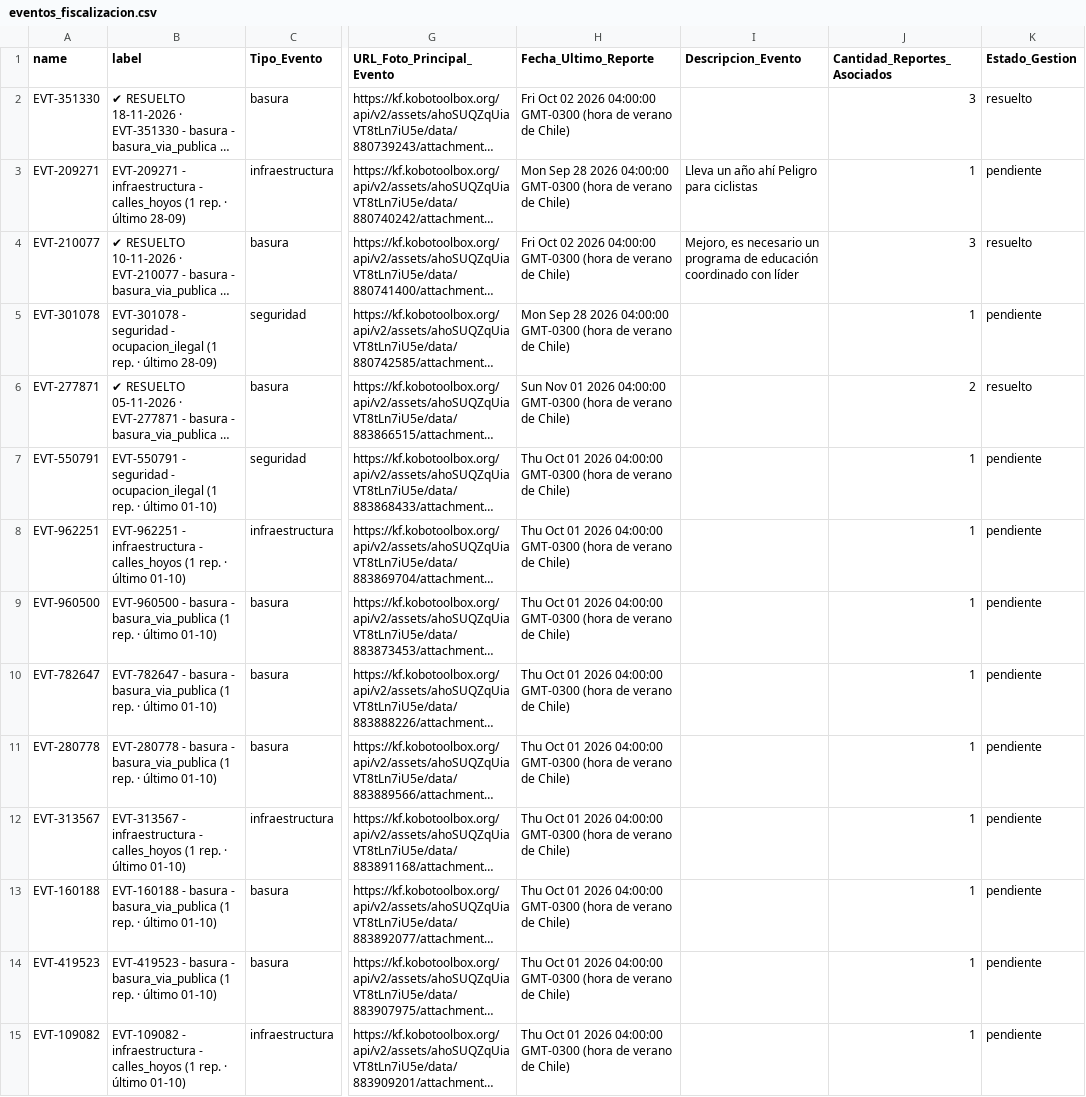
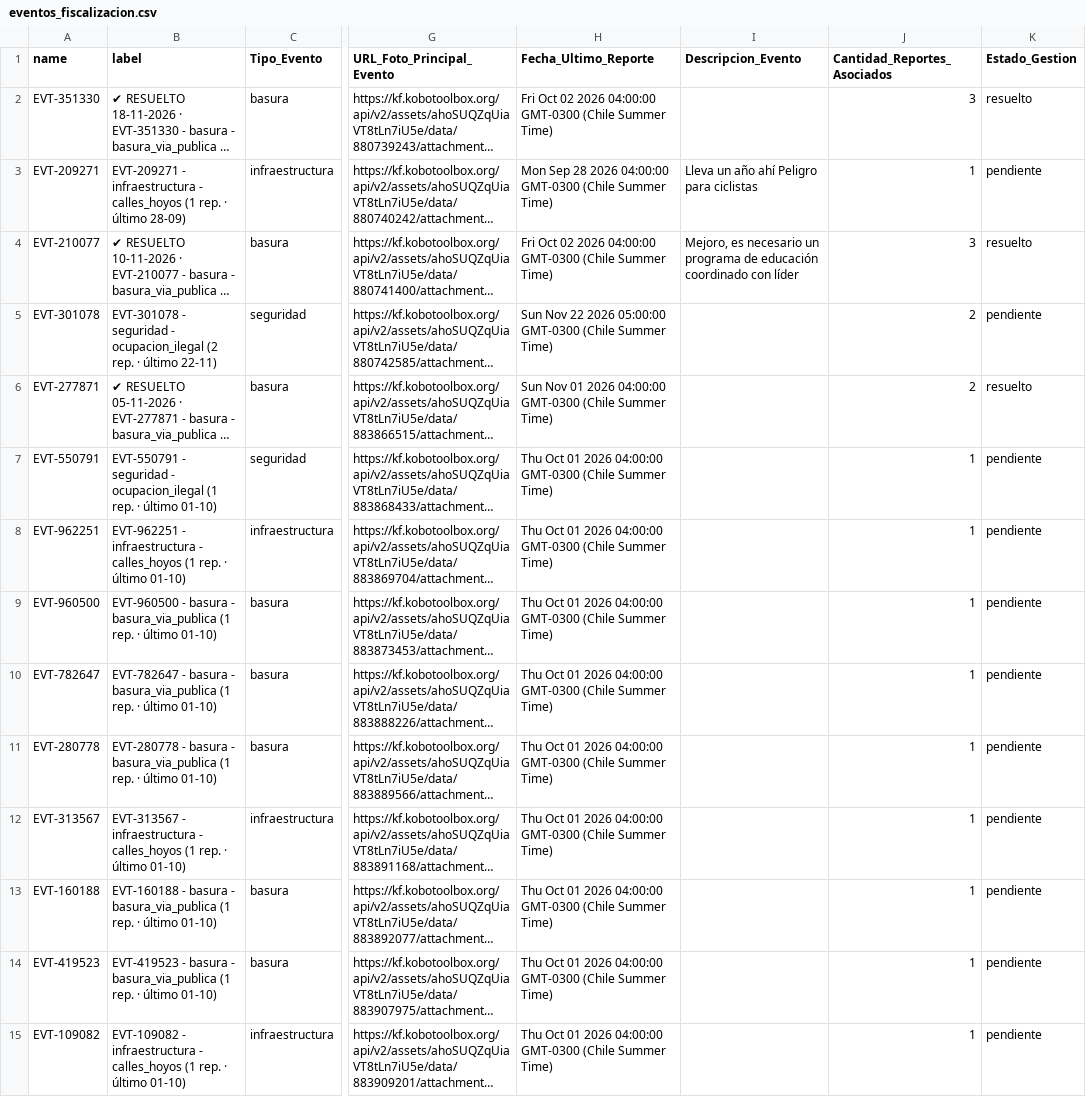
Before and after one commit to geoemprendimiento2026/observatorio-datos, a CSV file: eventos_fiscalizacion.csv, drawn as a sheet; only a part is shown, gaps mark what is left out; long unchanged cells end in …; the diff covers the shown part only; the diff names each change by its address in the sheet, - before the commit and + after, or states it on an @@ line.

Commit message:
Actualiza eventos_fiscalizacion.csv — 2026-11-22T22:46:01.370Z

```diff
--- a/eventos_fiscalizacion.csv
+++ b/eventos_fiscalizacion.csv
-H2 (Fecha_Ultimo_Reporte): …04:00:00 GMT-0300 (hora de verano de Chile)
+H2 (Fecha_Ultimo_Reporte): …04:00:00 GMT-0300 (Chile Summer Time)
-H3 (Fecha_Ultimo_Reporte): …04:00:00 GMT-0300 (hora de verano de Chile)
+H3 (Fecha_Ultimo_Reporte): …04:00:00 GMT-0300 (Chile Summer Time)
-H4 (Fecha_Ultimo_Reporte): …04:00:00 GMT-0300 (hora de verano de Chile)
+H4 (Fecha_Ultimo_Reporte): …04:00:00 GMT-0300 (Chile Summer Time)
-B5 (label): …- ocupacion_ilegal (1 rep. · último 28-09)
+B5 (label): …- ocupacion_ilegal (2 rep. · último 22-11)
-H5 (Fecha_Ultimo_Reporte): Mon Sep 28 2026 04:00:00 GMT-0300 (hora de verano de Chile)
+H5 (Fecha_Ultimo_Reporte): Sun Nov 22 2026 05:00:00 GMT-0300 (Chile Summer Time)
-J5 (Cantidad_Reportes_Asociados): 1
+J5 (Cantidad_Reportes_Asociados): 2
-H6 (Fecha_Ultimo_Reporte): …04:00:00 GMT-0300 (hora de verano de Chile)
+H6 (Fecha_Ultimo_Reporte): …04:00:00 GMT-0300 (Chile Summer Time)
-H7:H15 (Fecha_Ultimo_Reporte): …04:00:00 GMT-0300 (hora de verano de Chile)
+H7:H15 (Fecha_Ultimo_Reporte): …04:00:00 GMT-0300 (Chile Summer Time)
```
Also changed, not shown: 136 edited cells elsewhere in this file.
